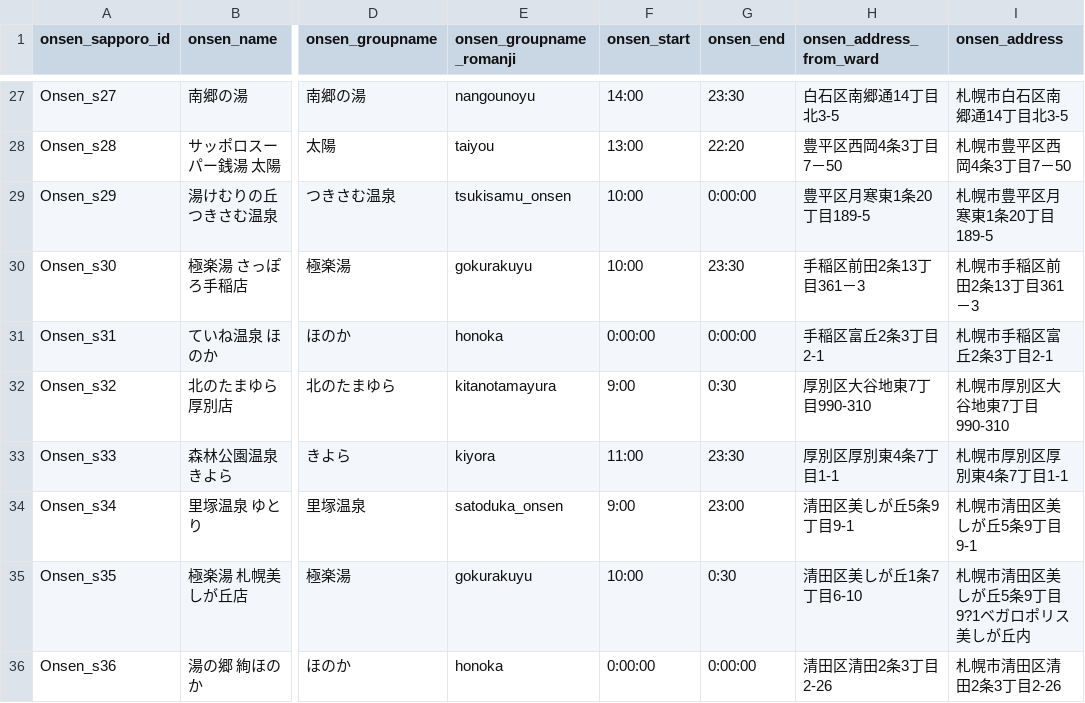
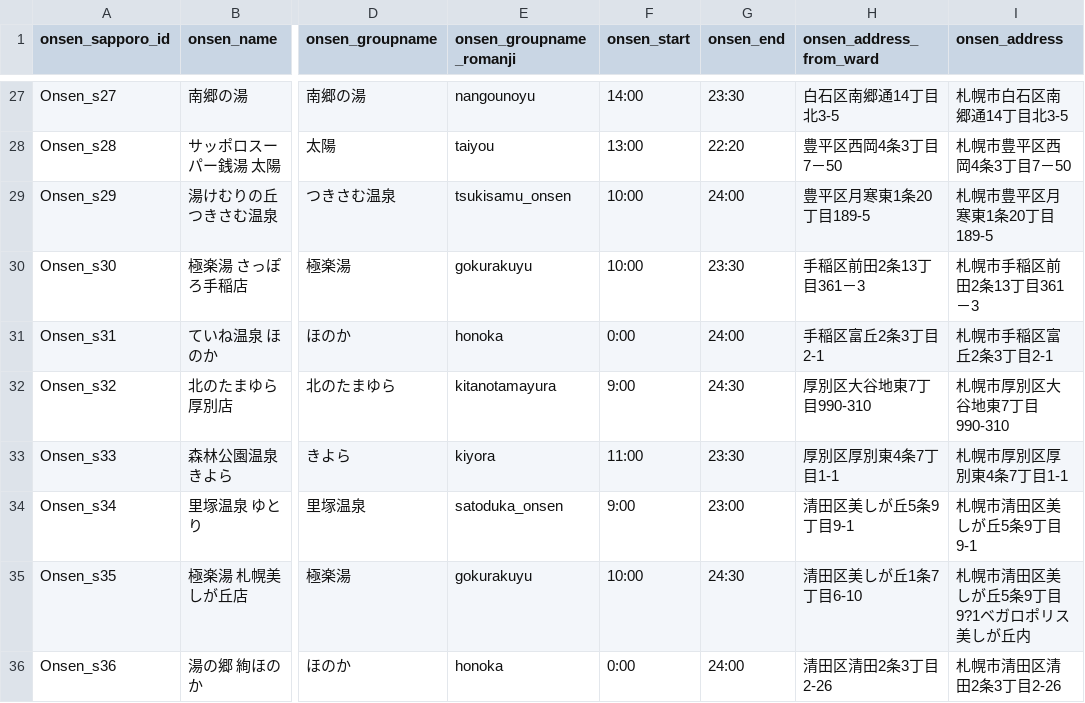
Before and after one commit to nabe8726/Onsen-Info-Sapporo, a CSV file: sapporo_onsen_info.csv, drawn as a sheet; only a part is shown, gaps mark what is left out; the diff covers the shown part only; the diff names each change by its address in the sheet, - before the commit and + after, or states it on an @@ line.

```diff
--- a/sapporo_onsen_info.csv
+++ b/sapporo_onsen_info.csv
-G29 (onsen_end): 0:00:00
+G29 (onsen_end): 24:00
-F31 (onsen_start): 0:00:00
+F31 (onsen_start): 0:00
-G31 (onsen_end): 0:00:00
+G31 (onsen_end): 24:00
-G32 (onsen_end): 0:30
+G32 (onsen_end): 24:30
-G35 (onsen_end): 0:30
+G35 (onsen_end): 24:30
-F36 (onsen_start): 0:00:00
+F36 (onsen_start): 0:00
-G36 (onsen_end): 0:00:00
+G36 (onsen_end): 24:00
```
Also changed, not shown: 19 edited cells elsewhere in this file.
